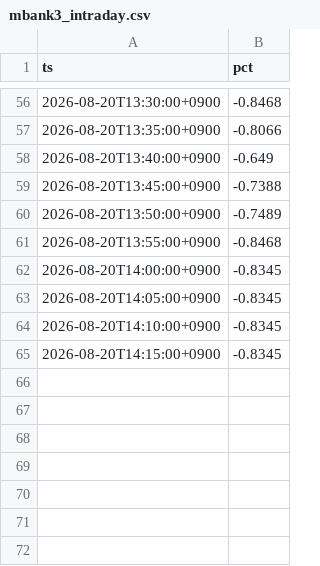
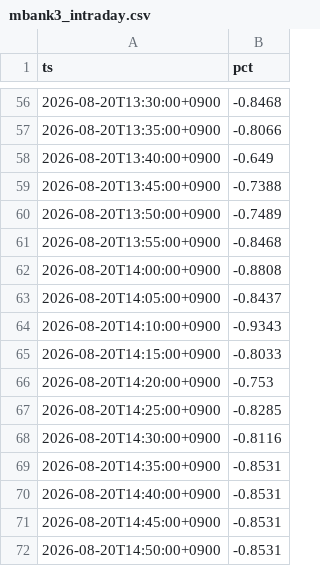
Before and after one commit to SakuraIndex/M-BANK3, a CSV file: docs/outputs/mbank3_intraday.csv, drawn as a sheet; only a part is shown, gaps mark what is left out.

```diff
--- a/docs/outputs/mbank3_intraday.csv
+++ b/docs/outputs/mbank3_intraday.csv
@@ -61,5 +61,12 @@ ts,pct
 2026-08-20T13:55:00+0900,-0.8468
-2026-08-20T14:00:00+0900,-0.8345
-2026-08-20T14:05:00+0900,-0.8345
-2026-08-20T14:10:00+0900,-0.8345
-2026-08-20T14:15:00+0900,-0.8345
+2026-08-20T14:00:00+0900,-0.8808
+2026-08-20T14:05:00+0900,-0.8437
+2026-08-20T14:10:00+0900,-0.9343
+2026-08-20T14:15:00+0900,-0.8033
+2026-08-20T14:20:00+0900,-0.753
+2026-08-20T14:25:00+0900,-0.8285
+2026-08-20T14:30:00+0900,-0.8116
+2026-08-20T14:35:00+0900,-0.8531
+2026-08-20T14:40:00+0900,-0.8531
+2026-08-20T14:45:00+0900,-0.8531
+2026-08-20T14:50:00+0900,-0.8531
```
Also changed, not shown: 3 other files.
